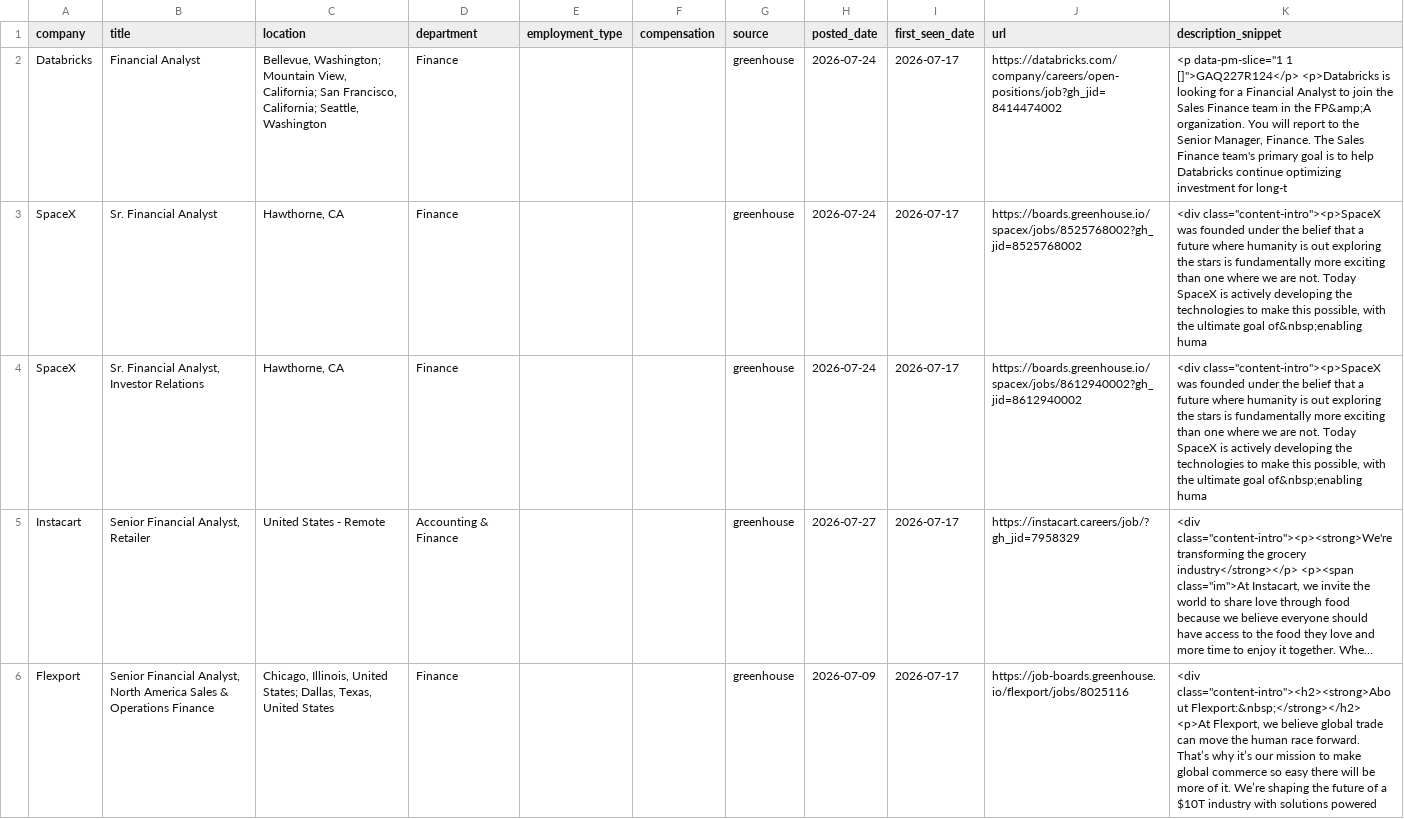
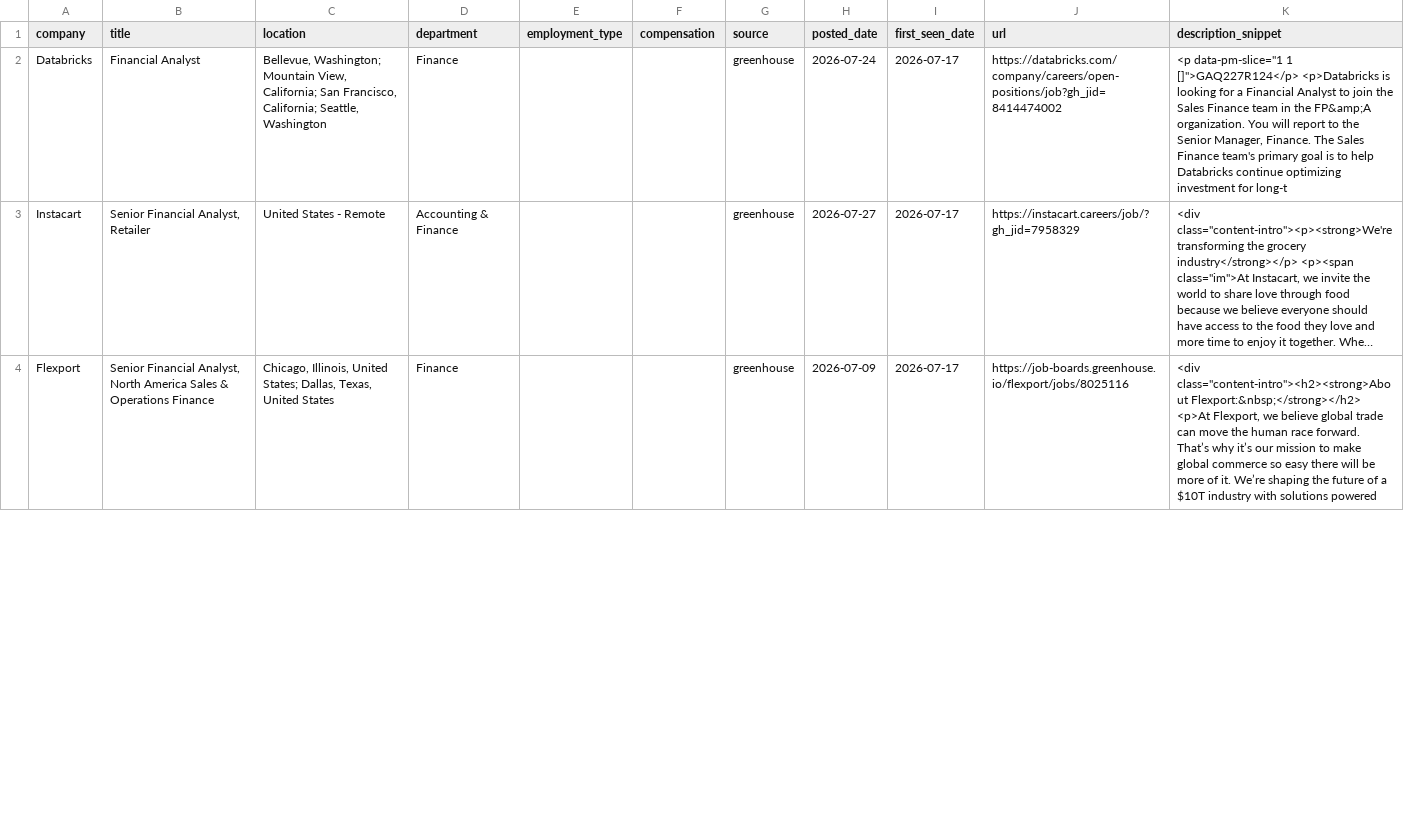
Before and after one commit to SandeepNalamaru/job-crawler, a CSV file: jobs_found.csv, drawn as a sheet; only a part is shown; long unchanged cells end in …; the diff covers the shown part only; the diff names each change by its address in the sheet, - before the commit and + after, or states it on an @@ line.

```diff
--- a/jobs_found.csv
+++ b/jobs_found.csv
-row 3: SpaceX | Sr. Financial Analyst | Hawthorne, CA | Finance |  |  | greenhouse | 2026-07-24 | 2026-07-17 | https://boards.greenhouse.io/spacex/jobs/8525768002?gh_jid=8525768002 | <div class="content-intro"><p>SpaceX was founded under the belief that a future where humanity is out exploring the stars is fundamentally more exciting than one where we are not. Today SpaceX is actively developing the technologies to make this possible, with the ultimate goal of&nbsp;enabling huma
-row 4: SpaceX | Sr. Financial Analyst, Investor Relations | Hawthorne, CA | Finance |  |  | greenhouse | 2026-07-24 | 2026-07-17 | https://boards.greenhouse.io/spacex/jobs/8612940002?gh_jid=8612940002 | <div class="content-intro"><p>SpaceX was founded under the belief that a future where humanity is out exploring the stars is fundamentally more exciting than one where we are not. Today SpaceX is actively developing the technologies to make this possible, with the ultimate goal of&nbsp;enabling huma
```
Also changed, not shown: 2 edited cells elsewhere in this file.
